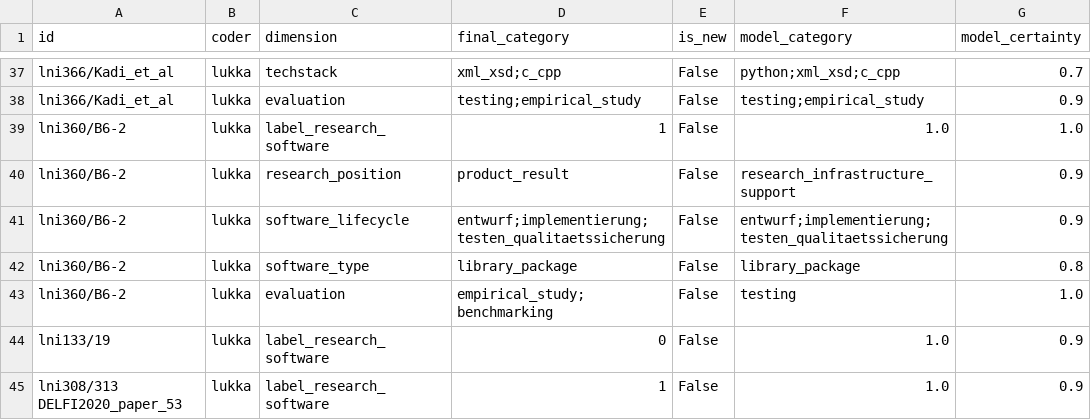
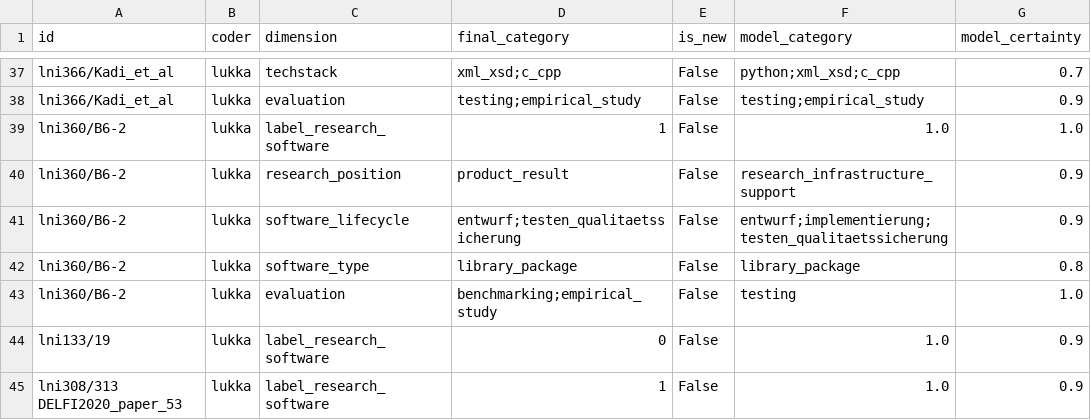
Before and after one commit to juliandehne/lni_study, a CSV file: goldstandard/coding_lukka.csv, drawn as a sheet; only a part is shown, gaps mark what is left out.

Commit message:
current state of lukkas coding of RSE papers

```diff
--- a/goldstandard/coding_lukka.csv
+++ b/goldstandard/coding_lukka.csv
@@ -40,5 +40,5 @@ lni360/B6-2,lukka,label_research_software,1,False,1.0,1.0
 lni360/B6-2,lukka,research_position,product_result,False,research_infrastructure_support,0.9
-lni360/B6-2,lukka,software_lifecycle,entwurf;implementierung;testen_qualitaetssicherung,False,entwurf;implementierung;testen_qualitaetssicherung,0.9
+lni360/B6-2,lukka,software_lifecycle,entwurf;testen_qualitaetssicherung,False,entwurf;implementierung;testen_qualitaetssicherung,0.9
 lni360/B6-2,lukka,software_type,library_package,False,library_package,0.8
-lni360/B6-2,lukka,evaluation,empirical_study;benchmarking,False,testing,1.0
+lni360/B6-2,lukka,evaluation,benchmarking;empirical_study,False,testing,1.0
 lni133/19,lukka,label_research_software,0,False,1.0,0.9
```
